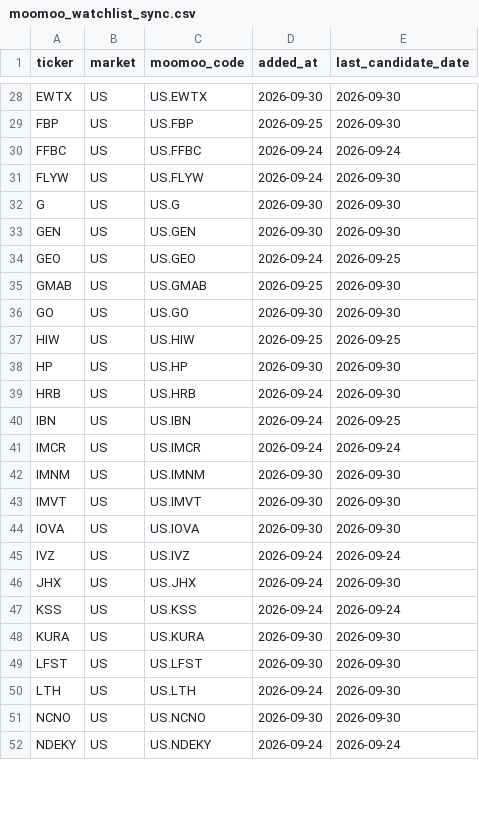
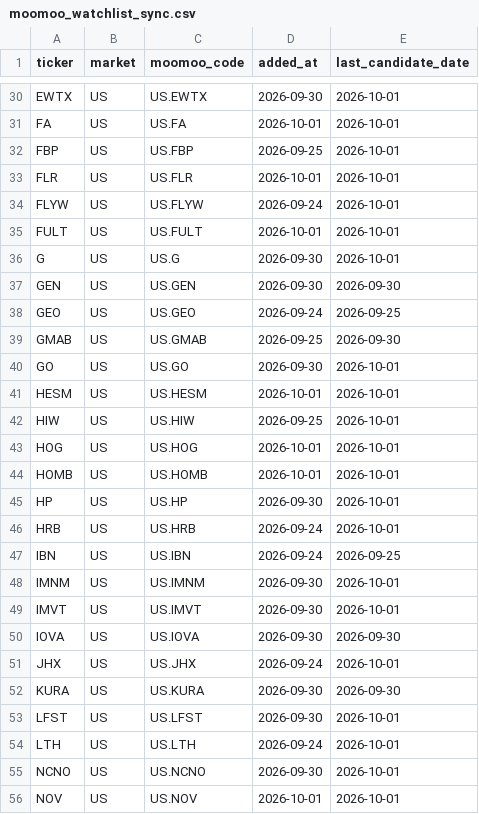
Before and after one commit to ishikawa238/Claude_Ishikawa, a CSV file: Investment/investment_support/moomoo_watchlist_sync.csv, drawn as a sheet; only a part is shown, gaps mark what is left out; removed rows and columns are numbered as before the commit, all else as after; the diff covers the shown part only; the diff names each change by its address in the sheet, - before the commit and + after, or states it on an @@ line.

```diff
--- a/Investment/investment_support/moomoo_watchlist_sync.csv
+++ b/Investment/investment_support/moomoo_watchlist_sync.csv
-E30 (last_candidate_date): 2026-09-30
+E30 (last_candidate_date): 2026-10-01
+row 31: FA | US | US.FA | 2026-10-01 | 2026-10-01
-E32 (last_candidate_date): 2026-09-30
+E32 (last_candidate_date): 2026-10-01
-row 30: FFBC | US | US.FFBC | 2026-09-24 | 2026-09-24
+row 33: FLR | US | US.FLR | 2026-10-01 | 2026-10-01
-E34 (last_candidate_date): 2026-09-30
+E34 (last_candidate_date): 2026-10-01
+row 35: FULT | US | US.FULT | 2026-10-01 | 2026-10-01
-E36 (last_candidate_date): 2026-09-30
+E36 (last_candidate_date): 2026-10-01
-E40 (last_candidate_date): 2026-09-30
+E40 (last_candidate_date): 2026-10-01
+row 41: HESM | US | US.HESM | 2026-10-01 | 2026-10-01
-E42 (last_candidate_date): 2026-09-25
+E42 (last_candidate_date): 2026-10-01
+row 43: HOG | US | US.HOG | 2026-10-01 | 2026-10-01
+row 44: HOMB | US | US.HOMB | 2026-10-01 | 2026-10-01
-E45:E46 (last_candidate_date): 2026-09-30
+E45:E46 (last_candidate_date): 2026-10-01
-row 41: IMCR | US | US.IMCR | 2026-09-24 | 2026-09-24
-E48:E49 (last_candidate_date): 2026-09-30
+E48:E49 (last_candidate_date): 2026-10-01
-row 45: IVZ | US | US.IVZ | 2026-09-24 | 2026-09-24
-E51 (last_candidate_date): 2026-09-30
+E51 (last_candidate_date): 2026-10-01
-row 47: KSS | US | US.KSS | 2026-09-24 | 2026-09-24
-E53:E55 (last_candidate_date): 2026-09-30
+E53:E55 (last_candidate_date): 2026-10-01
-row 52: NDEKY | US | US.NDEKY | 2026-09-24 | 2026-09-24
+row 56: NOV | US | US.NOV | 2026-10-01 | 2026-10-01
```
Also changed, not shown: 14 added rows, 6 removed rows and 26 edited cells elsewhere in this file, 2 other files.
